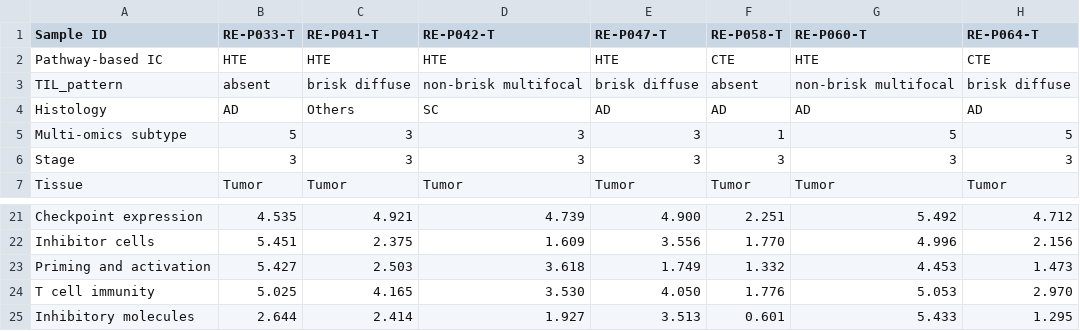
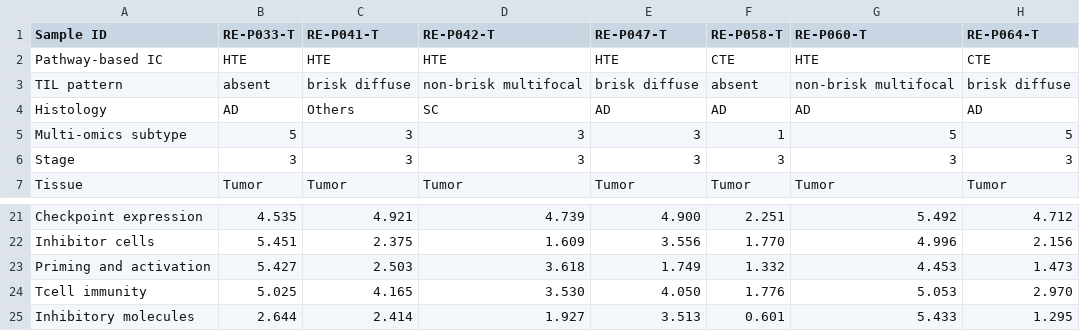
Before and after one commit to BISCodeRepo/C.OMICS, a CSV file: file/Immune.csv, drawn as a sheet; only a part is shown, gaps mark what is left out; the diff names each change by its address in the sheet, - before the commit and + after, or states it on an @@ line.

```diff
--- a/file/Immune.csv
+++ b/file/Immune.csv
-A3 (Sample ID): TIL_pattern
+A3 (Sample ID): TIL pattern
-A24 (Sample ID): T cell immunity
+A24 (Sample ID): Tcell immunity
```
Also changed, not shown: 4 other files.
